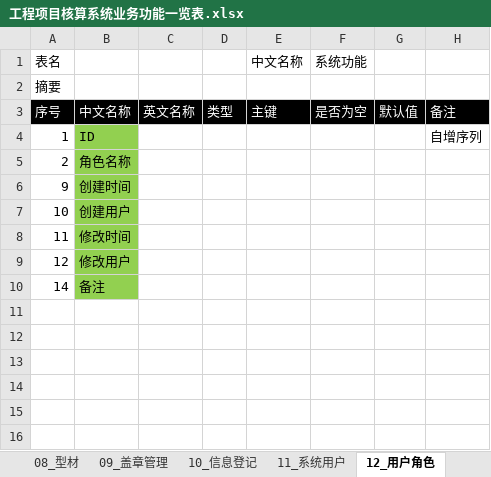
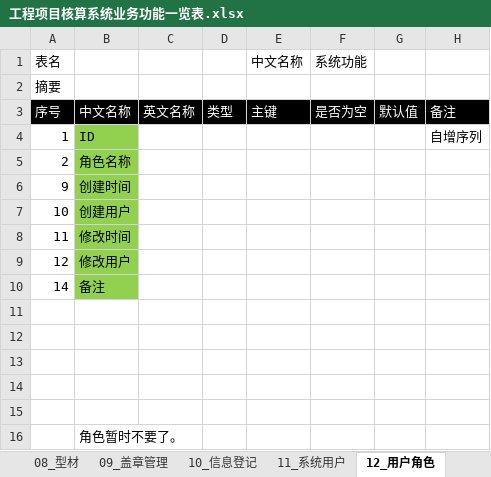
Before and after one commit to hply2014/hply, an Excel workbook: 04_设计文档/工程项目核算系统业务功能一览表.xlsx, sheet 12_用户角色, drawn as a sheet; values as stored, in another font and other column widths than the file's, no borders; the diff names each change by its address in the sheet, - before the commit and + after, or states it on an @@ line.

```diff
--- a/04_设计文档/工程项目核算系统业务功能一览表.xlsx (sheet 12_用户角色)
+++ b/04_设计文档/工程项目核算系统业务功能一览表.xlsx (sheet 12_用户角色)
+row 11: (empty)
+row 12: (empty)
+row 13: (empty)
+row 14: (empty)
+row 15: (empty)
+row 16:  | 角色暂时不要了。
```
Also changed, not shown: sheet 11_系统用户, sheet 13_系统功能, sheet 功能一览表.
